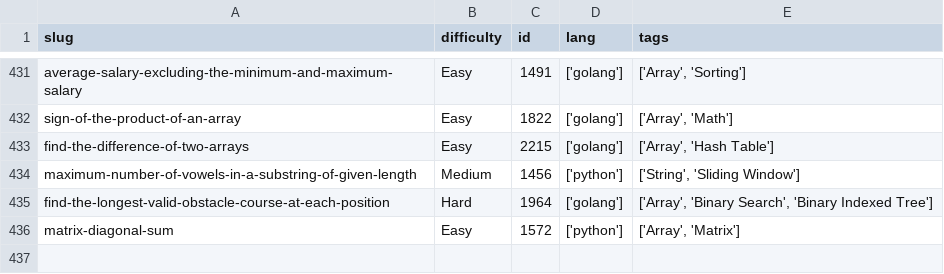
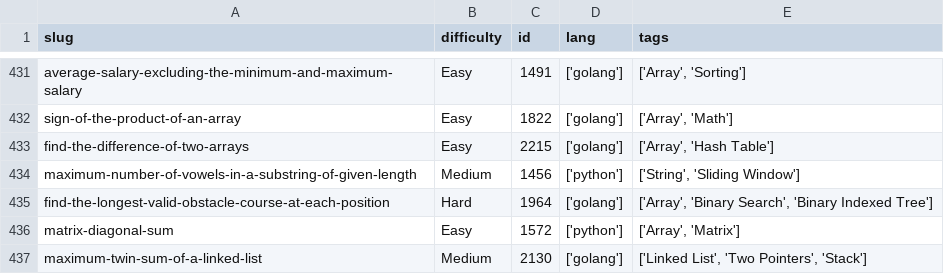
Before and after one commit to dimaglushkov/solutions, a CSV file: leetcode/.meta.csv, drawn as a sheet; only a part is shown, gaps mark what is left out.

```diff
--- a/leetcode/.meta.csv
+++ b/leetcode/.meta.csv
@@ -436 +436,2 @@ find-the-longest-valid-obstacle-course-at-each-position,Hard,1964,['golang'],"['
 matrix-diagonal-sum,Easy,1572,['python'],"['Array', 'Matrix']"
+maximum-twin-sum-of-a-linked-list,Medium,2130,['golang'],"['Linked List', 'Two Pointers', 'Stack']"
```
Also changed, not shown: 5 other files.
